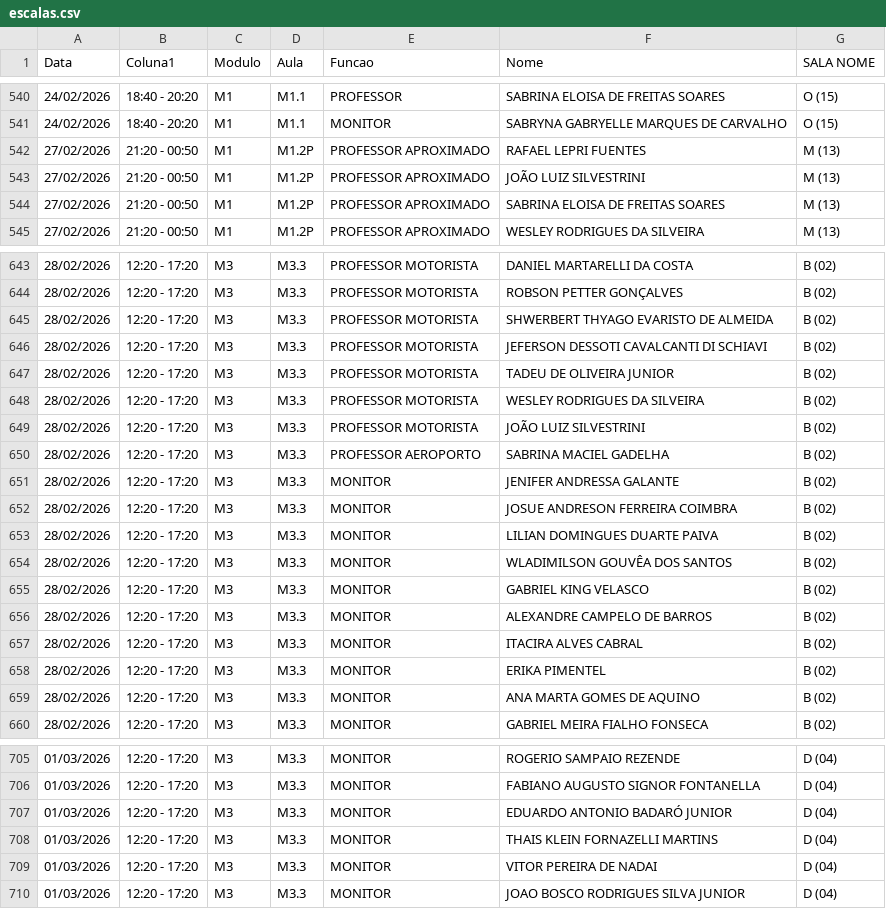
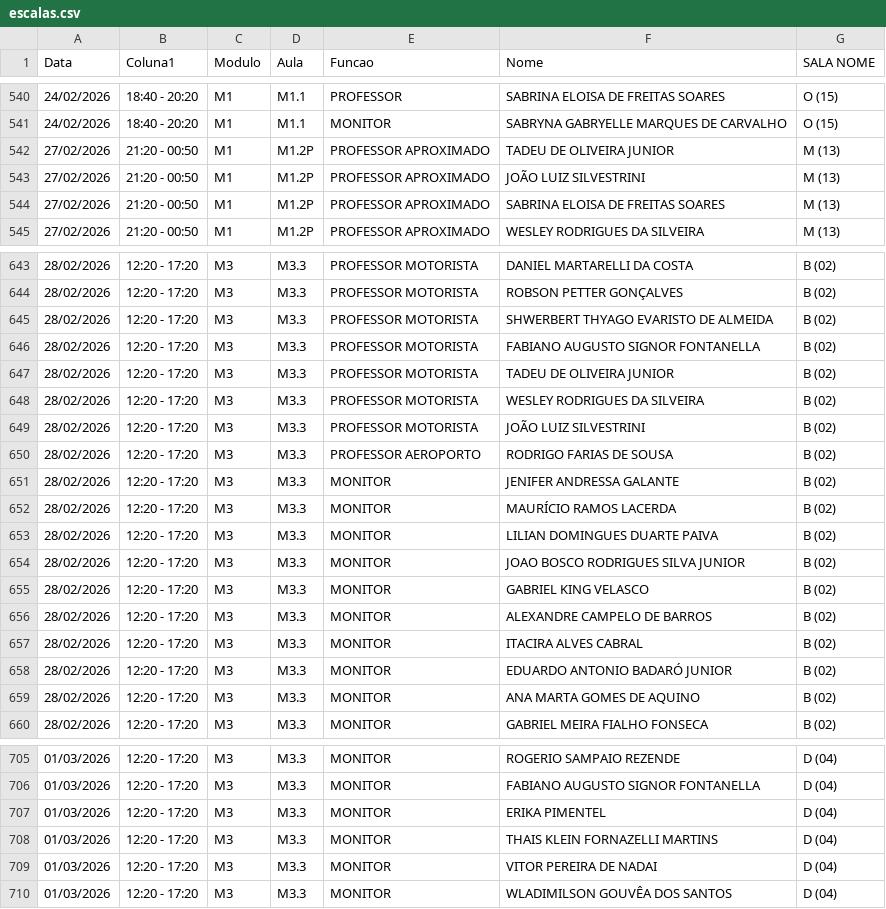
Before and after one commit to marcelmfpm-ai/painel-professores-2, a CSV file: escalas.csv, drawn as a sheet; only a part is shown, gaps mark what is left out; the diff covers the shown part only.

```diff
--- a/escalas.csv
+++ b/escalas.csv
@@ -541,3 +541,3 @@ Data;Coluna1;Modulo;Aula;Funcao;Nome;SALA NOME
 24/02/2026;18:40 - 20:20;M1;M1.1;MONITOR;SABRYNA GABRYELLE MARQUES DE CARVALHO;O (15)
-27/02/2026;21:20 - 00:50;M1;M1.2P;PROFESSOR APROXIMADO;RAFAEL LEPRI FUENTES;M (13)
+27/02/2026;21:20 - 00:50;M1;M1.2P;PROFESSOR APROXIMADO;TADEU DE OLIVEIRA JUNIOR;M (13)
 27/02/2026;21:20 - 00:50;M1;M1.2P;PROFESSOR APROXIMADO;JOÃO LUIZ SILVESTRINI ;M (13)
@@ -645,3 +645,3 @@ Data;Coluna1;Modulo;Aula;Funcao;Nome;SALA NOME
 28/02/2026;12:20 - 17:20;M3;M3.3;PROFESSOR MOTORISTA;SHWERBERT THYAGO EVARISTO DE ALMEIDA;B (02)
-28/02/2026;12:20 - 17:20;M3;M3.3;PROFESSOR MOTORISTA;JEFERSON DESSOTI CAVALCANTI DI SCHIAVI;B (02)
+28/02/2026;12:20 - 17:20;M3;M3.3;PROFESSOR MOTORISTA;FABIANO AUGUSTO SIGNOR FONTANELLA;B (02)
 28/02/2026;12:20 - 17:20;M3;M3.3;PROFESSOR MOTORISTA;TADEU DE OLIVEIRA JUNIOR;B (02)
@@ -649,7 +649,7 @@ Data;Coluna1;Modulo;Aula;Funcao;Nome;SALA NOME
 28/02/2026;12:20 - 17:20;M3;M3.3;PROFESSOR MOTORISTA;JOÃO LUIZ SILVESTRINI ;B (02)
-28/02/2026;12:20 - 17:20;M3;M3.3;PROFESSOR AEROPORTO;SABRINA MACIEL GADELHA;B (02)
+28/02/2026;12:20 - 17:20;M3;M3.3;PROFESSOR AEROPORTO;RODRIGO FARIAS DE SOUSA;B (02)
 28/02/2026;12:20 - 17:20;M3;M3.3;MONITOR;JENIFER ANDRESSA GALANTE;B (02)
-28/02/2026;12:20 - 17:20;M3;M3.3;MONITOR;JOSUE ANDRESON FERREIRA COIMBRA;B (02)
+28/02/2026;12:20 - 17:20;M3;M3.3;MONITOR;MAURÍCIO RAMOS LACERDA;B (02)
 28/02/2026;12:20 - 17:20;M3;M3.3;MONITOR;LILIAN DOMINGUES DUARTE PAIVA;B (02)
-28/02/2026;12:20 - 17:20;M3;M3.3;MONITOR;WLADIMILSON GOUVÊA DOS SANTOS;B (02)
+28/02/2026;12:20 - 17:20;M3;M3.3;MONITOR;JOAO BOSCO RODRIGUES SILVA JUNIOR;B (02)
 28/02/2026;12:20 - 17:20;M3;M3.3;MONITOR;GABRIEL KING VELASCO;B (02)
@@ -657,3 +657,3 @@ Data;Coluna1;Modulo;Aula;Funcao;Nome;SALA NOME
 28/02/2026;12:20 - 17:20;M3;M3.3;MONITOR;ITACIRA ALVES CABRAL;B (02)
-28/02/2026;12:20 - 17:20;M3;M3.3;MONITOR;ERIKA PIMENTEL;B (02)
+28/02/2026;12:20 - 17:20;M3;M3.3;MONITOR;EDUARDO ANTONIO BADARÓ JUNIOR;B (02)
 28/02/2026;12:20 - 17:20;M3;M3.3;MONITOR;ANA MARTA GOMES DE AQUINO;B (02)
@@ -706,5 +706,5 @@ Data;Coluna1;Modulo;Aula;Funcao;Nome;SALA NOME
 01/03/2026;12:20 - 17:20;M3;M3.3;MONITOR;FABIANO AUGUSTO SIGNOR FONTANELLA;D (04)
-01/03/2026;12:20 - 17:20;M3;M3.3;MONITOR;EDUARDO ANTONIO BADARÓ JUNIOR;D (04)
+01/03/2026;12:20 - 17:20;M3;M3.3;MONITOR;ERIKA PIMENTEL;D (04)
 01/03/2026;12:20 - 17:20;M3;M3.3;MONITOR;THAIS KLEIN FORNAZELLI MARTINS;D (04)
 01/03/2026;12:20 - 17:20;M3;M3.3;MONITOR;VITOR PEREIRA DE NADAI;D (04)
-01/03/2026;12:20 - 17:20;M3;M3.3;MONITOR;JOAO BOSCO RODRIGUES SILVA JUNIOR;D (04)
+01/03/2026;12:20 - 17:20;M3;M3.3;MONITOR;WLADIMILSON GOUVÊA DOS SANTOS;D (04)
```
Also changed, not shown: 24 edited cells elsewhere in this file.
